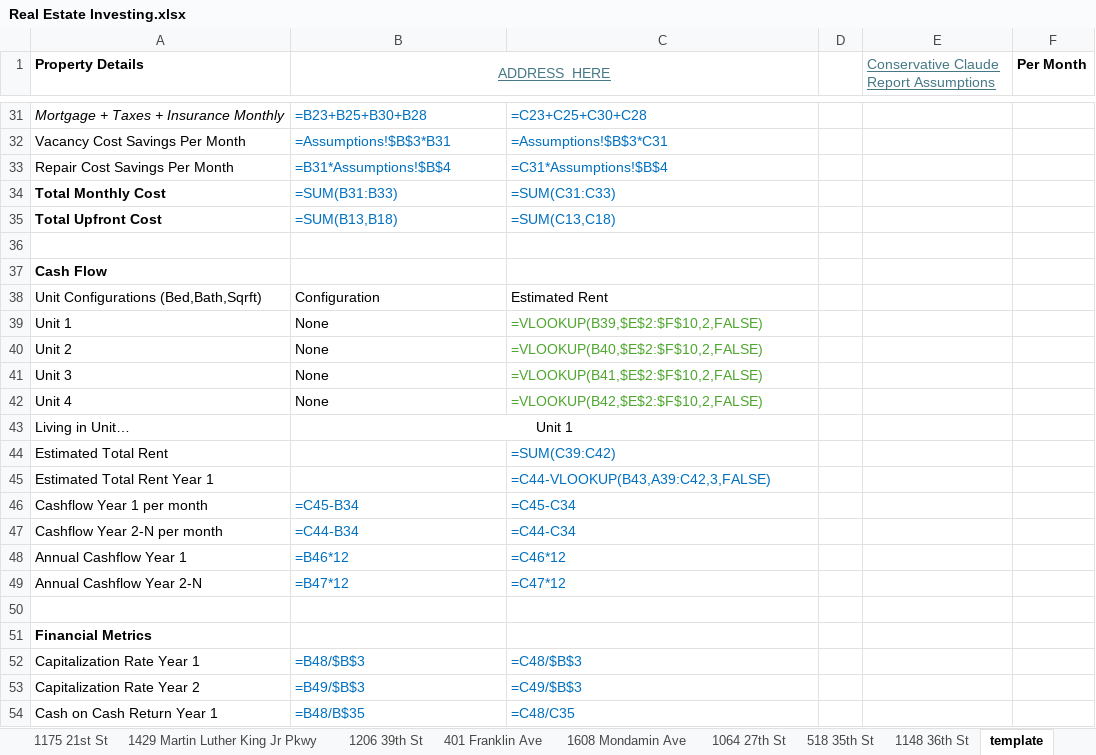
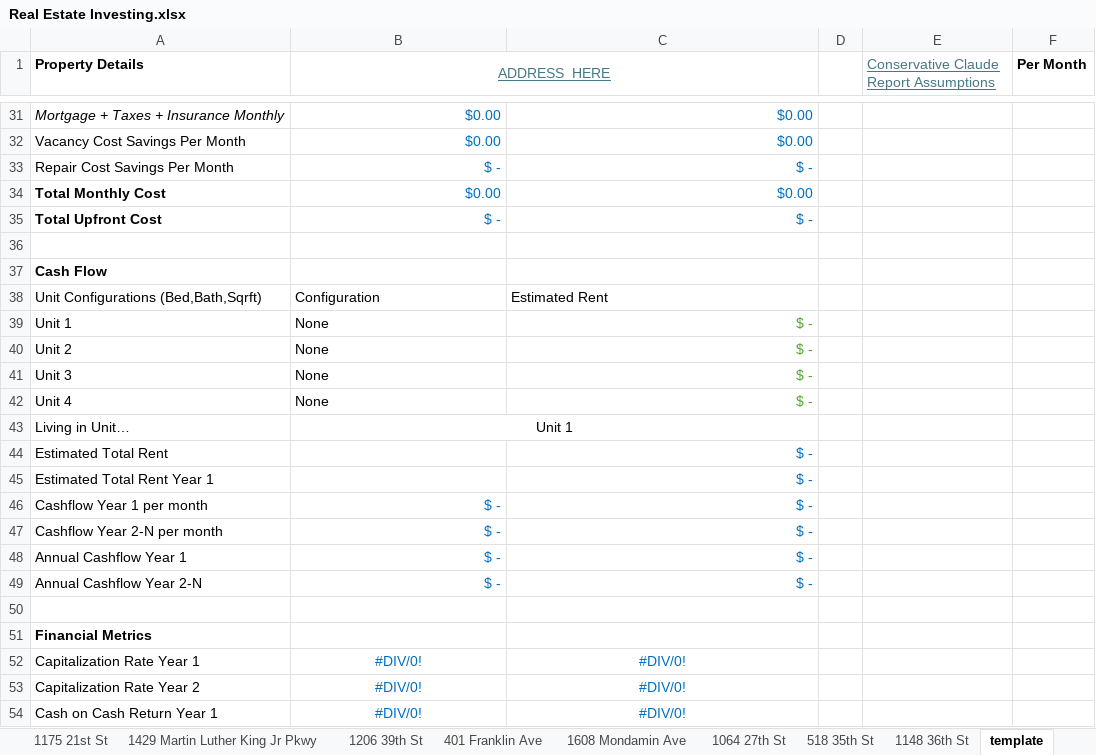
Before and after one commit to guppy57/propdeals, an Excel workbook: Real Estate Investing.xlsx, sheet template, drawn as a sheet; only a part is shown, gaps mark what is left out; values as stored, in another font and other column widths than the file's, no borders; formulas without a stored value are shown as written; conditional formats not drawn; the diff covers the shown part only; the diff names each change by its address in the sheet, - before the commit and + after, or states it on an @@ line.

```diff
--- a/Real Estate Investing.xlsx (sheet template)
+++ b/Real Estate Investing.xlsx (sheet template)
-B31 (ADDRESS_HERE): =B23+B25+B30+B28
+B31 (ADDRESS_HERE): $0.00
-C31: =C23+C25+C30+C28
+C31: $0.00
-B32 (ADDRESS_HERE): =Assumptions!$B$3*B31
+B32 (ADDRESS_HERE): $0.00
-C32: =Assumptions!$B$3*C31
+C32: $0.00
-B33 (ADDRESS_HERE): =B31*Assumptions!$B$4
+B33 (ADDRESS_HERE): $ -
-C33: =C31*Assumptions!$B$4
+C33: $ -
-B34 (ADDRESS_HERE): =SUM(B31:B33)
+B34 (ADDRESS_HERE): $0.00
-C34: =SUM(C31:C33)
+C34: $0.00
-B35 (ADDRESS_HERE): =SUM(B13,B18)
+B35 (ADDRESS_HERE): $ -
-C35: =SUM(C13,C18)
+C35: $ -
-C39: =VLOOKUP(B39,$E$2:$F$10,2,FALSE)
+C39: $ -
-C40: =VLOOKUP(B40,$E$2:$F$10,2,FALSE)
+C40: $ -
-C41: =VLOOKUP(B41,$E$2:$F$10,2,FALSE)
+C41: $ -
-C42: =VLOOKUP(B42,$E$2:$F$10,2,FALSE)
+C42: $ -
-C44: =SUM(C39:C42)
+C44: $ -
-C45: =C44-VLOOKUP(B43,A39:C42,3,FALSE)
+C45: $ -
-B46 (ADDRESS_HERE): =C45-B34
+B46 (ADDRESS_HERE): $ -
-C46: =C45-C34
+C46: $ -
-B47 (ADDRESS_HERE): =C44-B34
+B47 (ADDRESS_HERE): $ -
-C47: =C44-C34
+C47: $ -
-B48 (ADDRESS_HERE): =B46*12
+B48 (ADDRESS_HERE): $ -
-C48: =C46*12
+C48: $ -
-B49 (ADDRESS_HERE): =B47*12
+B49 (ADDRESS_HERE): $ -
-C49: =C47*12
+C49: $ -
-B52 (ADDRESS_HERE): =B48/$B$3
+B52 (ADDRESS_HERE): #DIV/0!
-B52:C54 alignment: left
+B52:C54 alignment: center
-C52: =C48/$B$3
+C52: #DIV/0!
-B53 (ADDRESS_HERE): =B49/$B$3
+B53 (ADDRESS_HERE): #DIV/0!
-C53: =C49/$B$3
+C53: #DIV/0!
-B54 (ADDRESS_HERE): =B48/B$35
+B54 (ADDRESS_HERE): #DIV/0!
-C54: =C48/C35
+C54: #DIV/0!
```
Also changed, not shown: 33 edited cells and cell formats elsewhere in this sheet, sheet Master, sheet 1148 36th St, sheet 1608 Mondamin Ave, sheet 1206 39th St, sheet 1429 Martin Luther King Jr Pkwy, sheet 1064 27th St, 6 more sheets, 7 other files.
